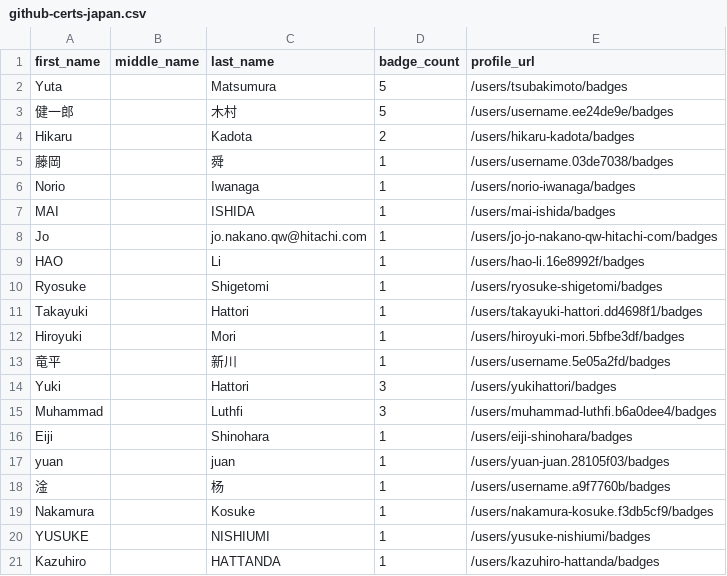
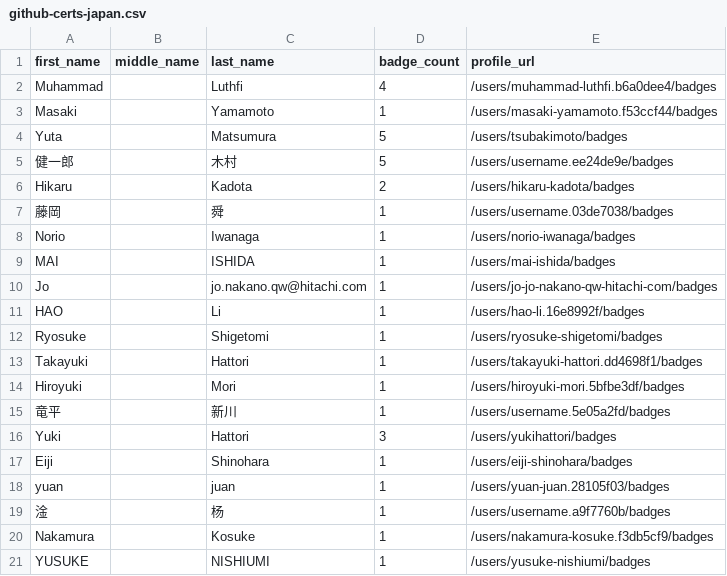
Before and after one commit to andrediasbr/github-certification-ranking, a CSV file: datasource/github-certs-japan.csv, drawn as a sheet; only a part is shown; the shorter side is filled out with more unchanged rows.

```diff
--- a/datasource/github-certs-japan.csv
+++ b/datasource/github-certs-japan.csv
@@ -1,2 +1,4 @@
 first_name,middle_name,last_name,badge_count,profile_url
+Muhammad,,Luthfi,4,/users/muhammad-luthfi.b6a0dee4/badges
+Masaki,,Yamamoto,1,/users/masaki-yamamoto.f53ccf44/badges
 Yuta,,Matsumura,5,/users/tsubakimoto/badges
@@ -14,3 +16,2 @@ Hiroyuki,,Mori,1,/users/hiroyuki-mori.5bfbe3df/badges
 Yuki,,Hattori,3,/users/yukihattori/badges
-Muhammad,,Luthfi,3,/users/muhammad-luthfi.b6a0dee4/badges
 Eiji,,Shinohara,1,/users/eiji-shinohara/badges
```
Also changed, not shown: datasource/github-certs-australia.csv, datasource/github-certs-india.csv, 16 other files.
